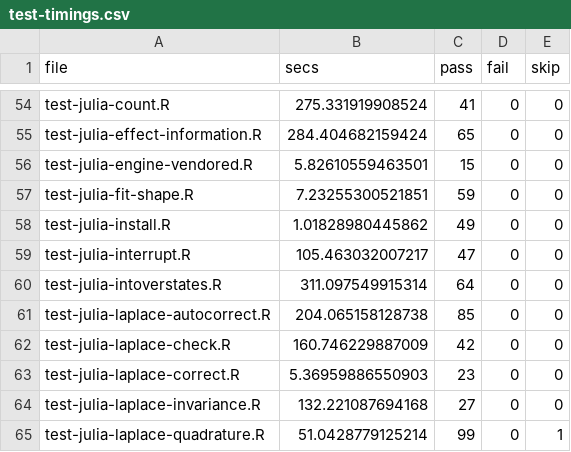
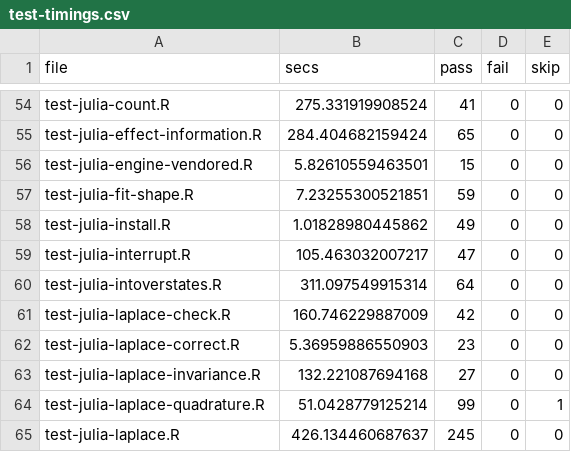
Before and after one commit to cdriveraus/ctsem, a CSV file: dev/test-timings.csv, drawn as a sheet; only a part is shown, gaps mark what is left out; the shorter side is filled out with more unchanged rows; the diff names each change by its address in the sheet, - before the commit and + after, or states it on an @@ line.

```diff
--- a/dev/test-timings.csv
+++ b/dev/test-timings.csv
-row 61: test-julia-laplace-autocorrect.R | 204.065158128738 | 85 | 0 | 0
```
Also changed, not shown: dev/test-areas.csv, 30 other files.
